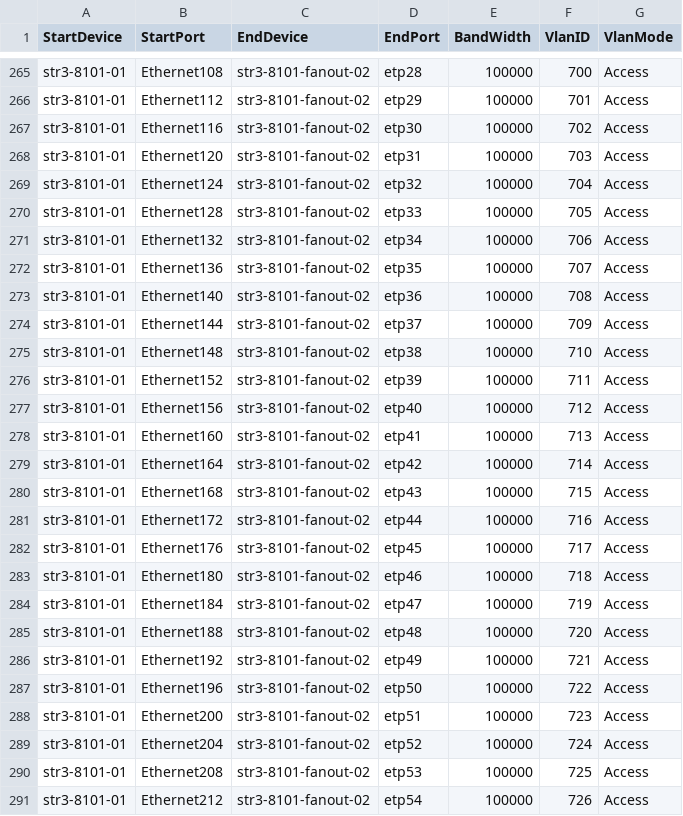
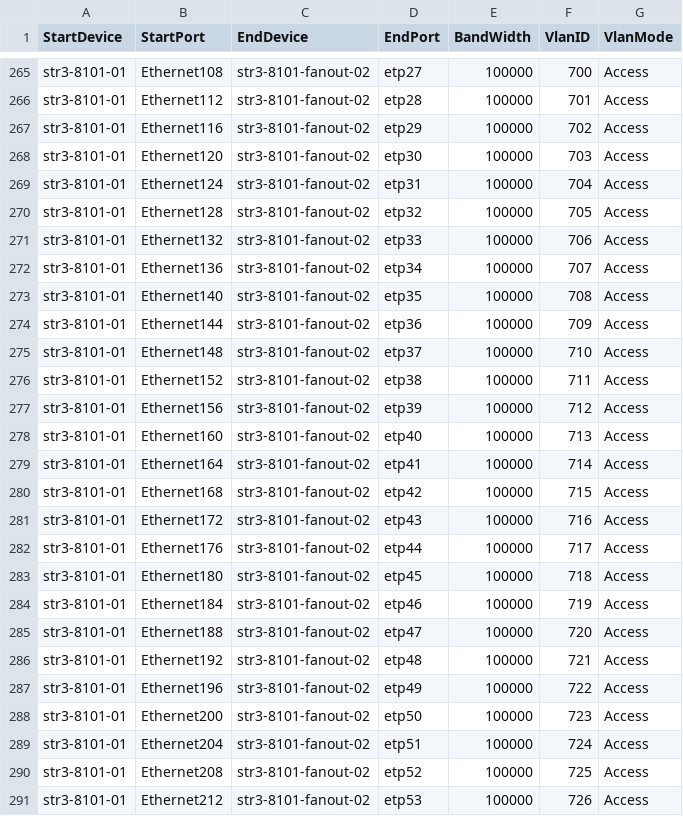
Before and after one commit to sonic-net/sonic-mgmt, a CSV file: ansible/files/sonic_str3_links.csv, drawn as a sheet; only a part is shown, gaps mark what is left out; the diff covers the shown part only; the diff names each change by its address in the sheet, - before the commit and + after, or states it on an @@ line.

```diff
--- a/ansible/files/sonic_str3_links.csv
+++ b/ansible/files/sonic_str3_links.csv
-D265 (EndPort): etp28
+D265 (EndPort): etp27
-D266 (EndPort): etp29
+D266 (EndPort): etp28
-D267 (EndPort): etp30
+D267 (EndPort): etp29
-D268 (EndPort): etp31
+D268 (EndPort): etp30
-D269 (EndPort): etp32
+D269 (EndPort): etp31
-D270 (EndPort): etp33
+D270 (EndPort): etp32
-D271 (EndPort): etp34
+D271 (EndPort): etp33
-D272 (EndPort): etp35
+D272 (EndPort): etp34
-D273 (EndPort): etp36
+D273 (EndPort): etp35
-D274 (EndPort): etp37
+D274 (EndPort): etp36
-D275 (EndPort): etp38
+D275 (EndPort): etp37
-D276 (EndPort): etp39
+D276 (EndPort): etp38
-D277 (EndPort): etp40
+D277 (EndPort): etp39
-D278 (EndPort): etp41
+D278 (EndPort): etp40
-D279 (EndPort): etp42
+D279 (EndPort): etp41
-D280 (EndPort): etp43
+D280 (EndPort): etp42
-D281 (EndPort): etp44
+D281 (EndPort): etp43
-D282 (EndPort): etp45
+D282 (EndPort): etp44
-D283 (EndPort): etp46
+D283 (EndPort): etp45
-D284 (EndPort): etp47
+D284 (EndPort): etp46
-D285 (EndPort): etp48
+D285 (EndPort): etp47
-D286 (EndPort): etp49
+D286 (EndPort): etp48
-D287 (EndPort): etp50
+D287 (EndPort): etp49
-D288 (EndPort): etp51
+D288 (EndPort): etp50
-D289 (EndPort): etp52
+D289 (EndPort): etp51
-D290 (EndPort): etp53
+D290 (EndPort): etp52
-D291 (EndPort): etp54
+D291 (EndPort): etp53
```
Also changed, not shown: 125 edited cells elsewhere in this file, 1 other file.
